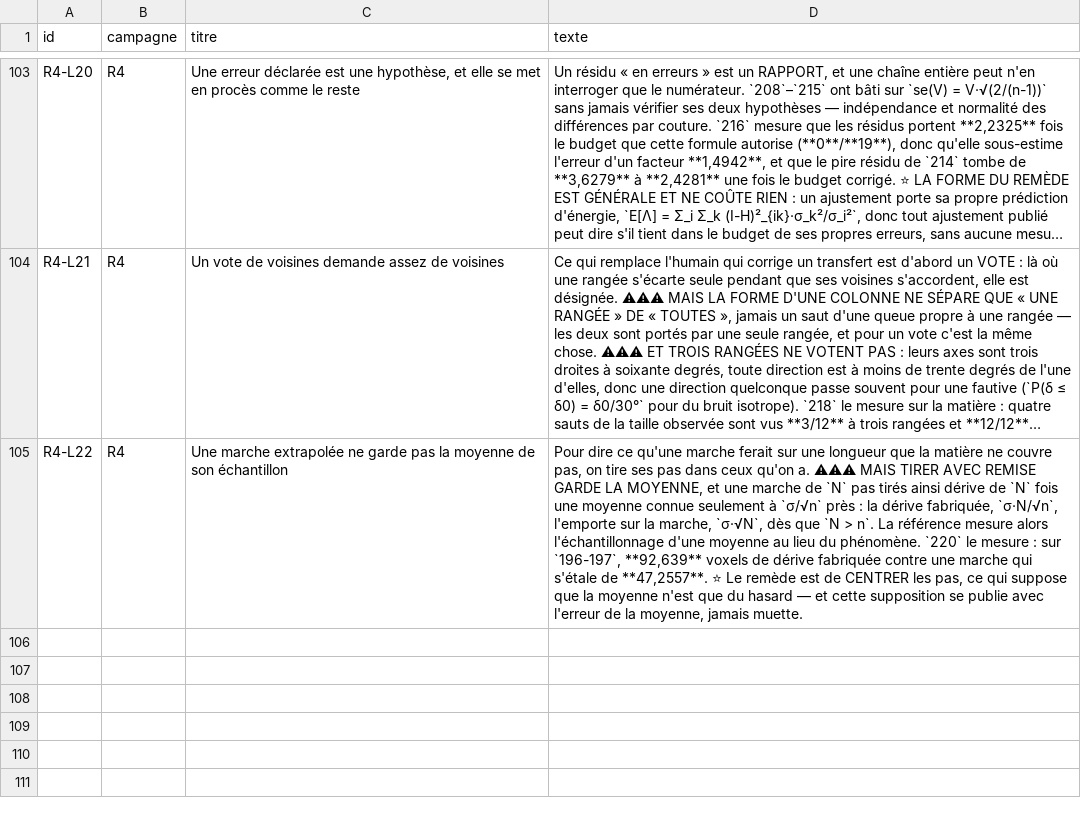
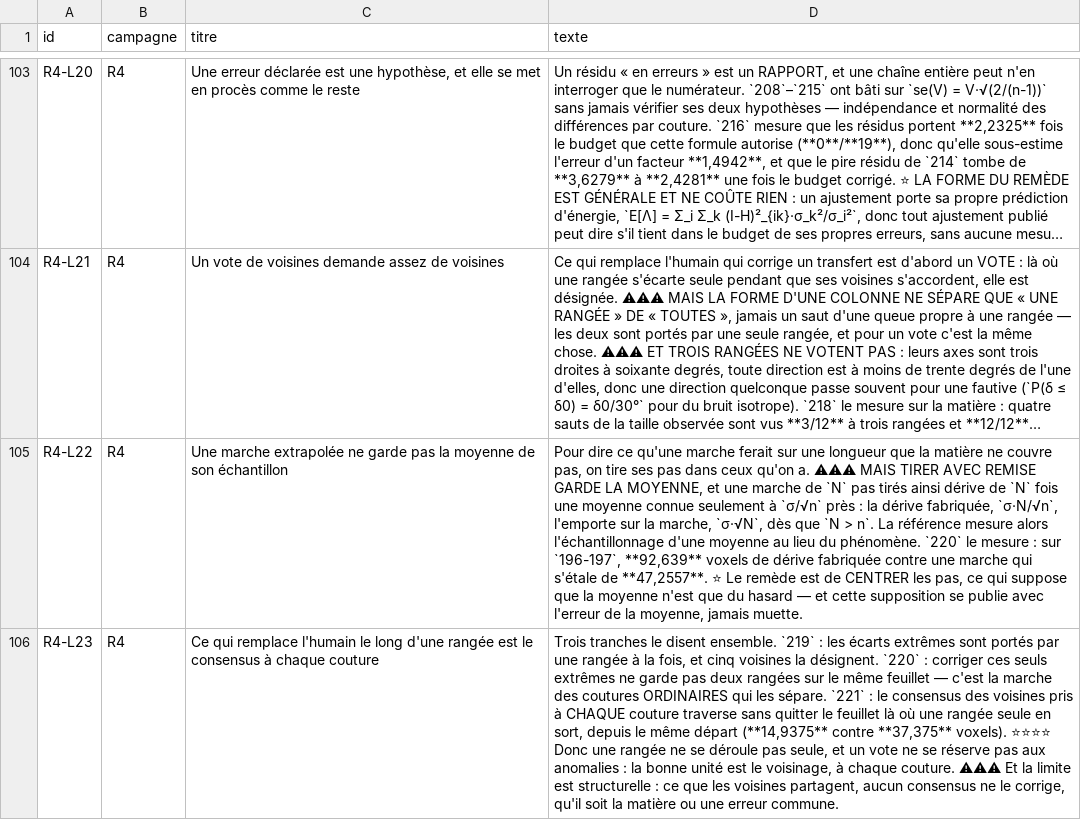
Before and after one commit to MasterLaplace/LplVesuvius, a TSV file: docs/rapports/REGISTRE_lois.tsv, drawn as a sheet; only a part is shown, gaps mark what is left out; long unchanged cells end in …; the diff names each change by its address in the sheet, - before the commit and + after, or states it on an @@ line.

```diff
--- a/docs/rapports/REGISTRE_lois.tsv
+++ b/docs/rapports/REGISTRE_lois.tsv
+row 106: R4-L23 | R4 | Ce qui remplace l'humain le long d'une rangée est le consensus à chaque couture | Trois tranches le disent ensemble. `219` : les écarts extrêmes sont portés par une rangée à la fois, et cinq voisines la désignent. `220` : corriger ces seuls extrêmes ne garde pas deux rangées sur le même feuillet — c'est la marche des coutures ORDINAIRES qui les sépare. `221` : le consensus des voisines pris à CHAQUE couture traverse sans quitter le feuillet là où une rangée seule en sort, depuis le même départ (**14,9375** contre **37,375** voxels). ⭐⭐⭐⭐ Donc une rangée ne se déroule pas seule, et un vote ne se réserve pas aux anomalies : la bonne unité est le voisinage, à chaque couture. ⚠⚠⚠ Et la limite est structurelle : ce que les voisines partagent, aucun consensus ne le corrige, qu'il soit la matière ou une erreur commune.
```
Also changed, not shown: docs/rapports/REGISTRE_faits.tsv, docs/rapports/REGISTRE_portes.tsv, 11 other files.
